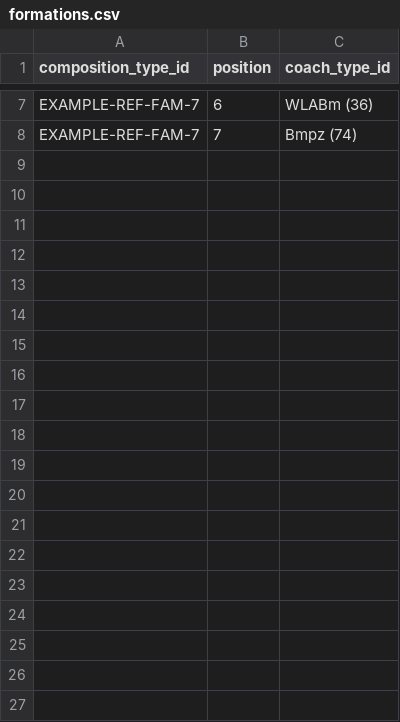
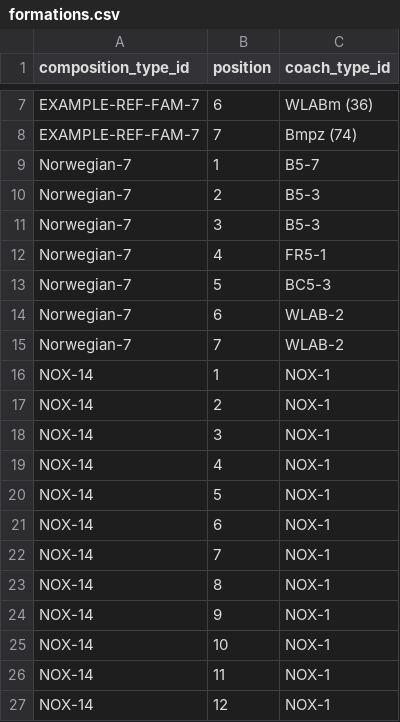
Before and after one commit to Back-on-Track-eu/night-train-target-network, a CSV file: backend/models/compositions/add_further_compositions/formations.csv, drawn as a sheet; only a part is shown, gaps mark what is left out; the diff covers the shown part only.

```diff
--- a/backend/models/compositions/add_further_compositions/formations.csv
+++ b/backend/models/compositions/add_further_compositions/formations.csv
@@ -8 +8,20 @@ EXAMPLE-REF-FAM-7,6,WLABm (36)
 EXAMPLE-REF-FAM-7,7,Bmpz (74)
+Norwegian-7,1,B5-7
+Norwegian-7,2,B5-3
+Norwegian-7,3,B5-3
+Norwegian-7,4,FR5-1
+Norwegian-7,5,BC5-3
+Norwegian-7,6,WLAB-2
+Norwegian-7,7,WLAB-2
+NOX-14,1,NOX-1
+NOX-14,2,NOX-1
+NOX-14,3,NOX-1
+NOX-14,4,NOX-1
+NOX-14,5,NOX-1
+NOX-14,6,NOX-1
+NOX-14,7,NOX-1
+NOX-14,8,NOX-1
+NOX-14,9,NOX-1
+NOX-14,10,NOX-1
+NOX-14,11,NOX-1
+NOX-14,12,NOX-1
```
Also changed, not shown: 23 added rows elsewhere in this file, backend/models/compositions/add_further_compositions/coach_type_sections.csv, backend/models/compositions/add_further_compositions/coach_types.csv, 2 other files.
